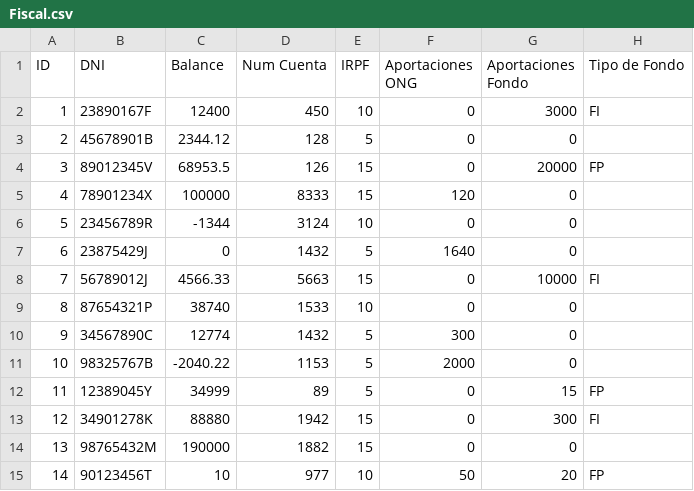
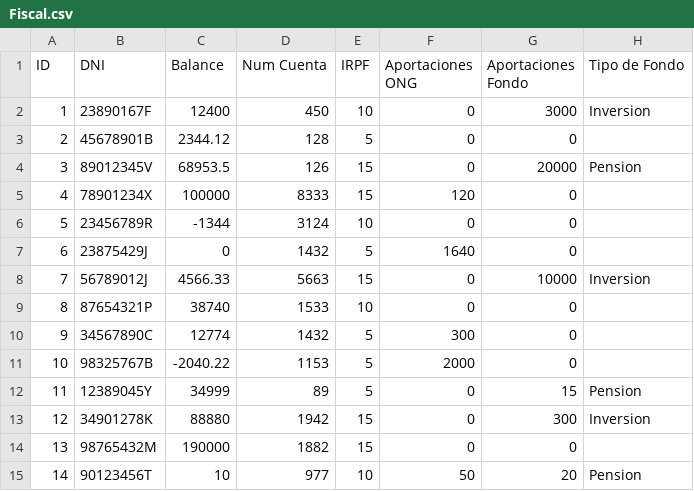
Before and after one commit to Pextlordi/ProyectoAccesoDatos, a CSV file: AccesoDatos/src/main/java/org/corella/accesoDatos/practica2/resources/Fiscal.csv, drawn as a sheet.

```diff
--- a/AccesoDatos/src/main/java/org/corella/accesoDatos/practica2/resources/Fiscal.csv
+++ b/AccesoDatos/src/main/java/org/corella/accesoDatos/practica2/resources/Fiscal.csv
@@ -1,5 +1,5 @@
 ID,DNI,Balance,Num Cuenta,IRPF,Aportaciones ONG,Aportaciones Fondo,Tipo de Fondo
-1,23890167F,12400,450,10,0,3000,FI
+1,23890167F,12400,450,10,0,3000,Inversion
 2,45678901B,2344.12,128,5,0,0,
-3,89012345V,68953.5,126,15,0,20000,FP
+3,89012345V,68953.5,126,15,0,20000,Pension
 4,78901234X,100000,8333,15,120,0,
@@ -7,3 +7,3 @@ ID,DNI,Balance,Num Cuenta,IRPF,Aportaciones ONG,Aportaciones Fondo,Tipo de Fondo
 6,23875429J,0,1432,5,1640,0,
-7,56789012J,4566.33,5663,15,0,10000,FI
+7,56789012J,4566.33,5663,15,0,10000,Inversion
 8,87654321P,38740,1533,10,0,0,
@@ -11,5 +11,5 @@ ID,DNI,Balance,Num Cuenta,IRPF,Aportaciones ONG,Aportaciones Fondo,Tipo de Fondo
 10,98325767B,-2040.22,1153,5,2000,0,
-11,12389045Y,34999,89,5,0,15,FP
-12,34901278K,88880,1942,15,0,300,FI
+11,12389045Y,34999,89,5,0,15,Pension
+12,34901278K,88880,1942,15,0,300,Inversion
 13,98765432M,190000,1882,15,0,0,
-14,90123456T,10,977,10,50,20,FP
+14,90123456T,10,977,10,50,20,Pension
```
Also changed, not shown: 9 other files.
